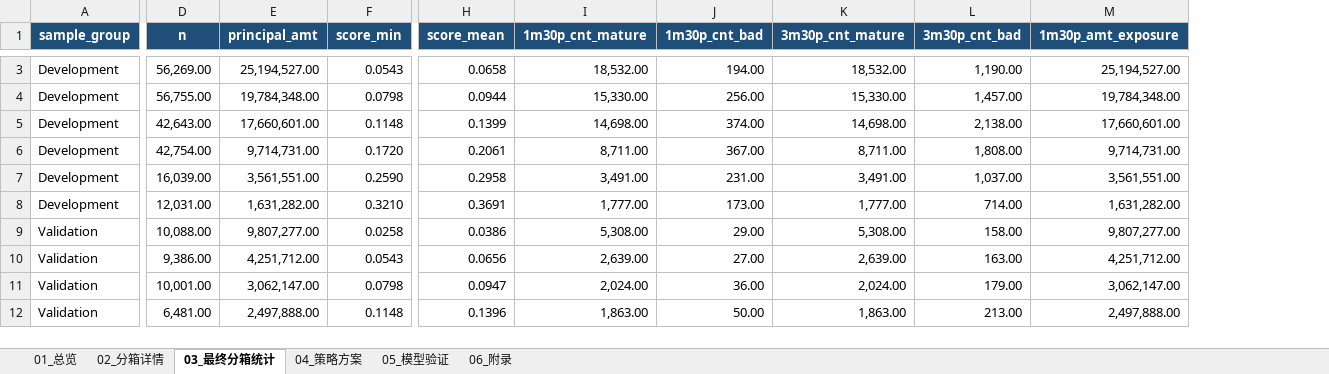
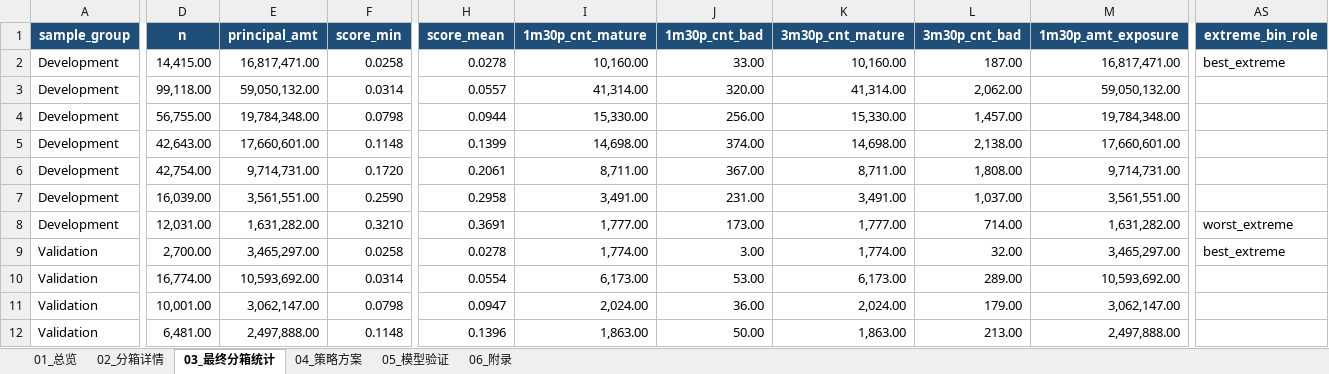
Before and after one commit to EliamZhang/credit-model-binning, an Excel workbook: out/binning_strategy_report_20260803.xlsx, sheet 03_最终分箱统计, drawn as a sheet; only a part is shown, gaps mark what is left out; values as stored, in another font and other column widths than the file's, no borders; removed rows and columns are numbered as before the commit, all else as after; rows hold the shown columns only; the diff covers the shown part only; the diff names each change by its address in the sheet, - before the commit and + after, or states it on an @@ line.

```diff
--- a/out/binning_strategy_report_20260803.xlsx (sheet 03_最终分箱统计)
+++ b/out/binning_strategy_report_20260803.xlsx (sheet 03_最终分箱统计)
+column AS (extreme_bin_role), row 8: worst_extreme
+row 2: Development | 14,415.00 | 16,817,471.00 | 0.0258 | 0.0278 | 10,160.00 | 33.00 | 10,160.00 | 187.00 | 16,817,471.00 | best_extreme
-D3 (n): 56,269.00
+D3 (n): 99,118.00
-E3 (principal_amt): 25,194,527.00
+E3 (principal_amt): 59,050,132.00
-F3 (score_min): 0.0543
+F3 (score_min): 0.0314
-H3 (score_mean): 0.0658
+H3 (score_mean): 0.0557
-I3 (1m30p_cnt_mature): 18,532.00
+I3 (1m30p_cnt_mature): 41,314.00
-J3 (1m30p_cnt_bad): 194.00
+J3 (1m30p_cnt_bad): 320.00
-K3 (3m30p_cnt_mature): 18,532.00
+K3 (3m30p_cnt_mature): 41,314.00
-L3 (3m30p_cnt_bad): 1,190.00
+L3 (3m30p_cnt_bad): 2,062.00
-M3 (1m30p_amt_exposure): 25,194,527.00
+M3 (1m30p_amt_exposure): 59,050,132.00
-row 9: Validation | 10,088.00 | 9,807,277.00 | 0.0258 | 0.0386 | 5,308.00 | 29.00 | 5,308.00 | 158.00 | 9,807,277.00
+row 9: Validation | 2,700.00 | 3,465,297.00 | 0.0258 | 0.0278 | 1,774.00 | 3.00 | 1,774.00 | 32.00 | 3,465,297.00 | best_extreme
-D10 (n): 9,386.00
+D10 (n): 16,774.00
-E10 (principal_amt): 4,251,712.00
+E10 (principal_amt): 10,593,692.00
-F10 (score_min): 0.0543
+F10 (score_min): 0.0314
-H10 (score_mean): 0.0656
+H10 (score_mean): 0.0554
-I10 (1m30p_cnt_mature): 2,639.00
+I10 (1m30p_cnt_mature): 6,173.00
-J10 (1m30p_cnt_bad): 27.00
+J10 (1m30p_cnt_bad): 53.00
-K10 (3m30p_cnt_mature): 2,639.00
+K10 (3m30p_cnt_mature): 6,173.00
-L10 (3m30p_cnt_bad): 163.00
+L10 (3m30p_cnt_bad): 289.00
-M10 (1m30p_amt_exposure): 4,251,712.00
+M10 (1m30p_amt_exposure): 10,593,692.00
```
Also changed, not shown: 2 added rows, 3 removed rows and 70 edited cells elsewhere in this sheet, sheet 05_模型验证, sheet 02_分箱详情, sheet 04_策略方案, sheet 06_附录, sheet 01_总览, 2 other files.
